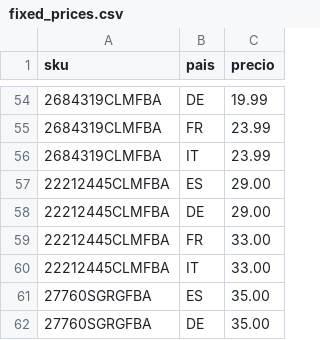
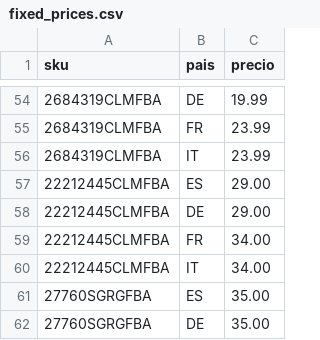
Before and after one commit to christianvidalwolf-prog/amazonapiseller, a CSV file: fixed_prices.csv, drawn as a sheet; only a part is shown, gaps mark what is left out.

```diff
--- a/fixed_prices.csv
+++ b/fixed_prices.csv
@@ -58,4 +58,4 @@ sku;pais;precio
 22212445CLMFBA;DE;29.00
-22212445CLMFBA;FR;33.00
-22212445CLMFBA;IT;33.00
+22212445CLMFBA;FR;34.00
+22212445CLMFBA;IT;34.00
 27760SGRGFBA;ES;35.00
```
Also changed, not shown: 3 other files.
